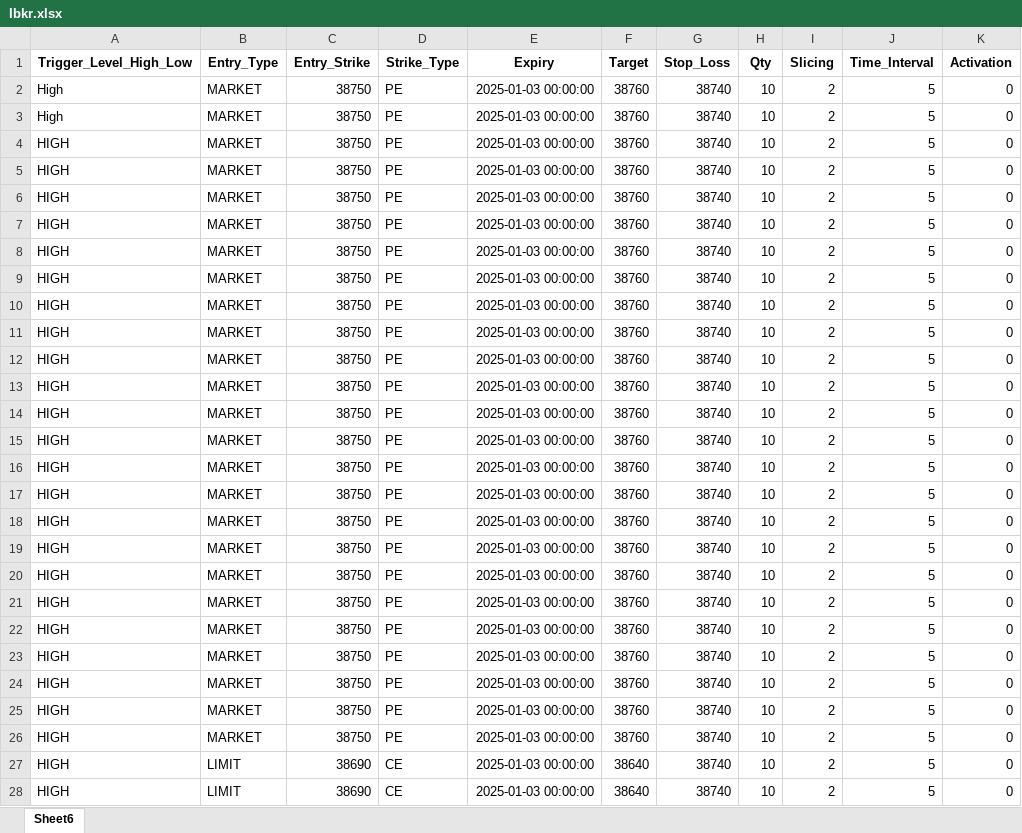
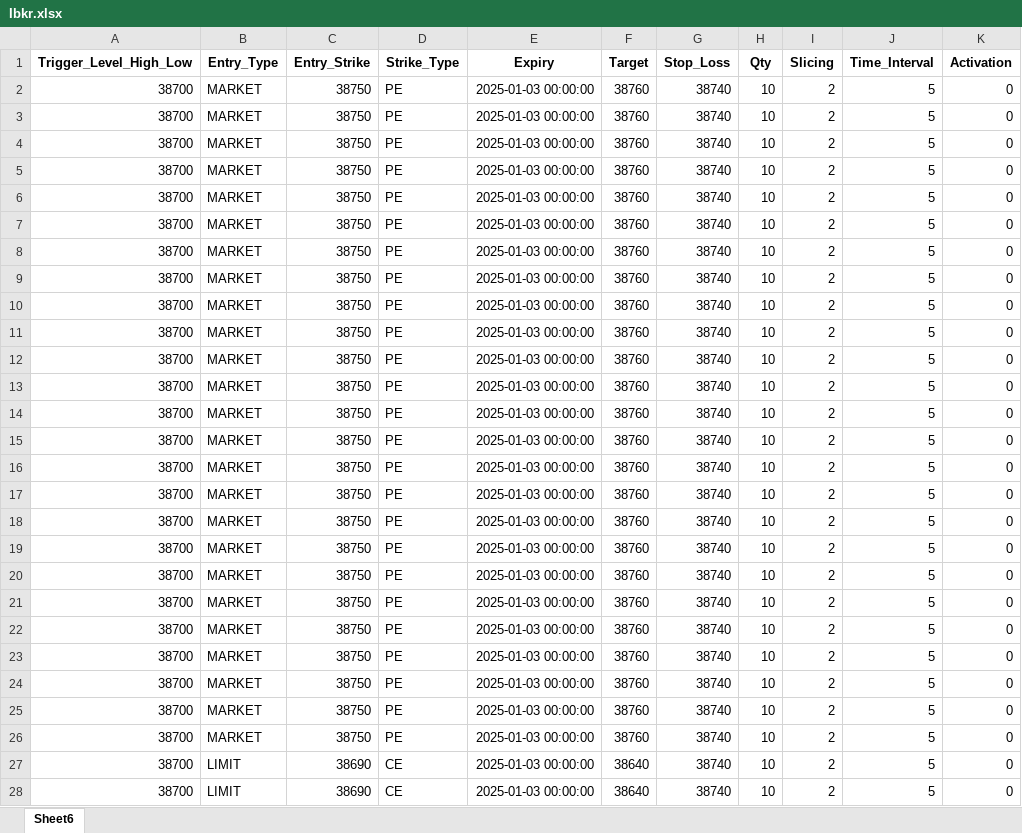
Before and after one commit to Numatix-Team/Ibkr_Jap, an Excel workbook: storage/Ibkr.xlsx, sheet Sheet6, drawn as a sheet; only a part is shown; values as stored, in another font and other column widths than the file's, no borders; the diff covers the shown part only; the diff names each change by its address in the sheet, - before the commit and + after, or states it on an @@ line.

```diff
--- a/storage/Ibkr.xlsx (sheet Sheet6)
+++ b/storage/Ibkr.xlsx (sheet Sheet6)
-A2:A3 (Trigger_Level_High_Low): High
+A2:A3 (Trigger_Level_High_Low): 38700
-A4:A28 (Trigger_Level_High_Low): HIGH
+A4:A28 (Trigger_Level_High_Low): 38700
```
Also changed, not shown: 69 added rows and 17 edited cells elsewhere in this sheet, 3 other files.
